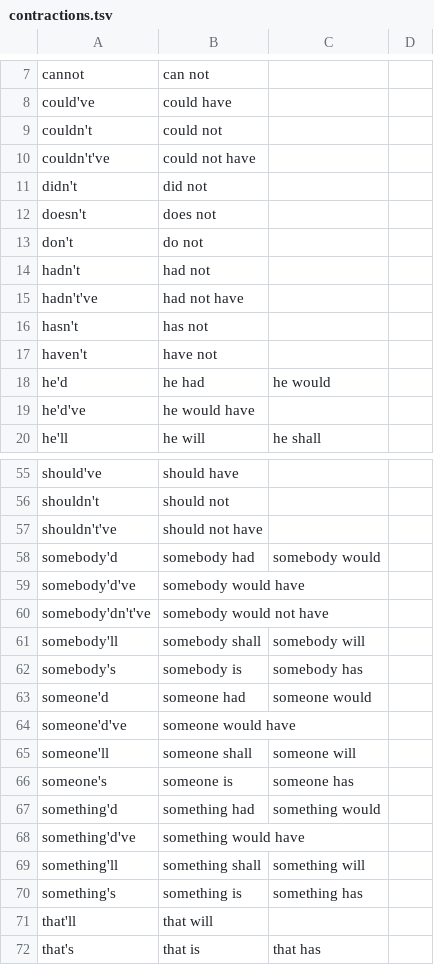
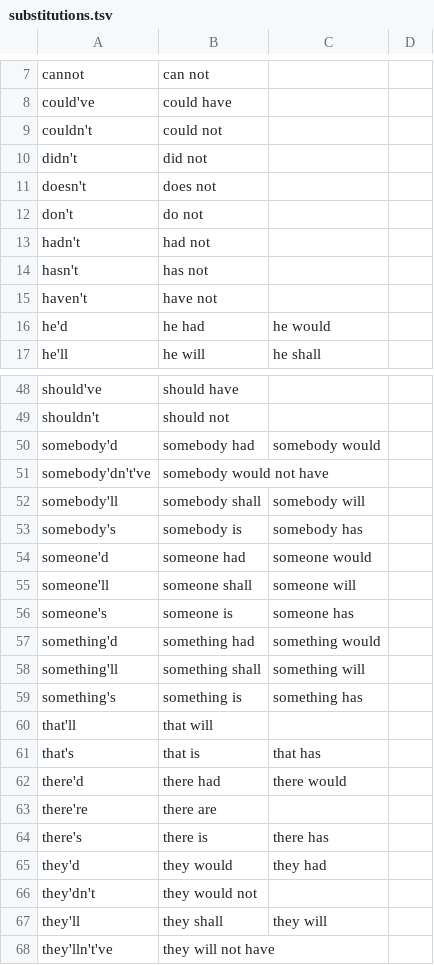
Before and after one commit to houston/attentive, a TSV file: data/substitutions.tsv (was data/contractions.tsv), drawn as a sheet; only a part is shown, gaps mark what is left out; the shorter side is filled out with more unchanged rows; the diff covers the shown part only.

Commit message:
[fix] Stopped treating @ and ' as word-characters (4h)
They were treated as word characters so that we could substitute invocations like "@me" and contractions like "ain't" before they were tokenizes, just using a Hash map.

By not treating them as word characters, to perform those same substitutions in the tokenizer, we had to perform substitutions using strings of tokens — and to keep from losing the performance benefit of using a Hash map, we had to introduce a Trie to keep track of candidate substitutions.

Aside from treating @ and ' as punctuation characters when they can't be matched, this fix has several other advantages:
  1. Matching contractions and invocations no longer need separate code paths
  2. Contractions can be expanded recursively — "couldn't've" can be first expanded to "could not've" and then to "could not have"
  3. Shorthand like "w/o" can now be expanded to "without" without having to treat / as a word-character
  4. Invocations can now be multi-word like "OK Google"

```diff
--- a/data/contractions.tsv
+++ b/data/substitutions.tsv
@@ -9,3 +9,2 @@ could've	could have
 couldn't	could not
-couldn't've	could not have
 didn't	did not
@@ -14,3 +13,2 @@ don't	do not
 hadn't	had not
-hadn't've	had not have
 hasn't	has not
@@ -18,3 +16,2 @@ haven't	have not
 he'd	he had	he would
-he'd've	he would have
 he'll	he will	he shall
@@ -56,5 +49,3 @@ should've	should have
 shouldn't	should not
-shouldn't've	should not have
 somebody'd	somebody had	somebody would
-somebody'd've	somebody would have
 somebody'dn't've	somebody would not have
@@ -63,3 +54,2 @@ somebody's	somebody is	somebody has
 someone'd	someone had	someone would
-someone'd've	someone would have
 someone'll	someone shall	someone will
@@ -67,3 +57,2 @@ someone's	someone is	someone has
 something'd	something had	something would
-something'd've	something would have
 something'll	something shall	something will
```
Also changed, not shown: 34 added rows and 20 removed rows elsewhere in this file, 16 other files.
